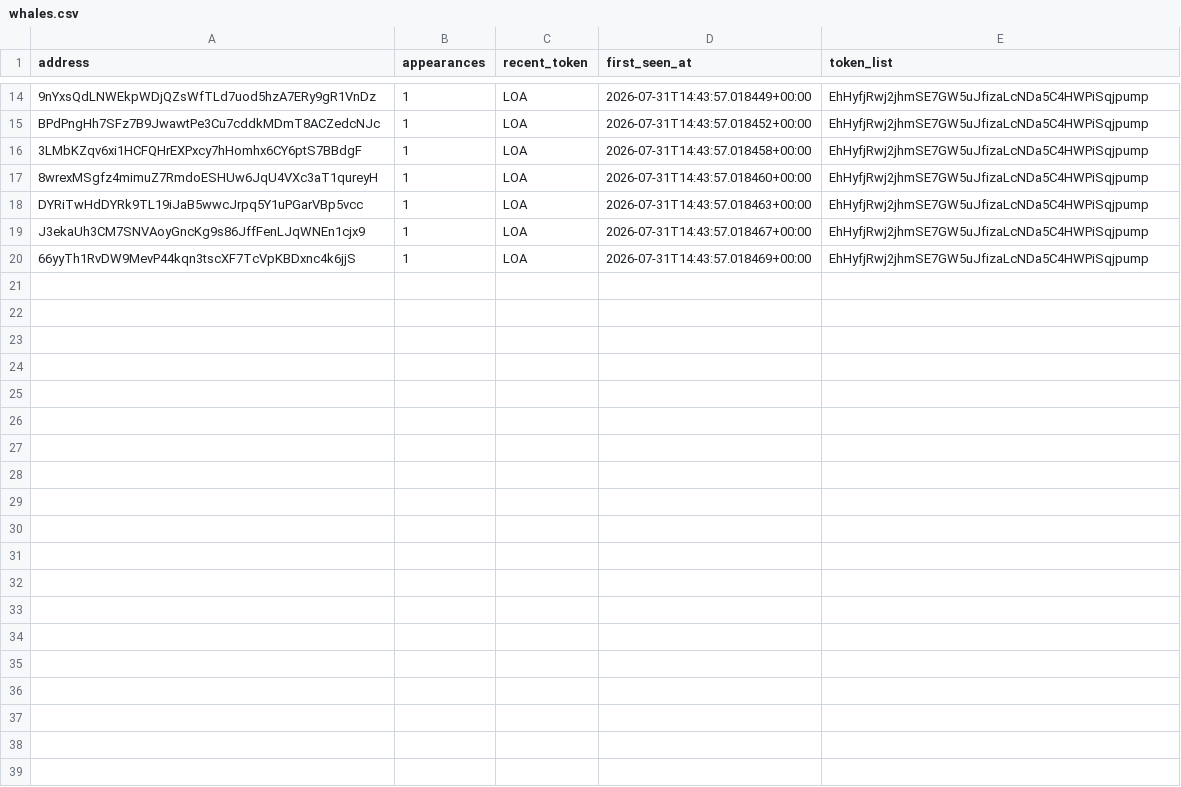
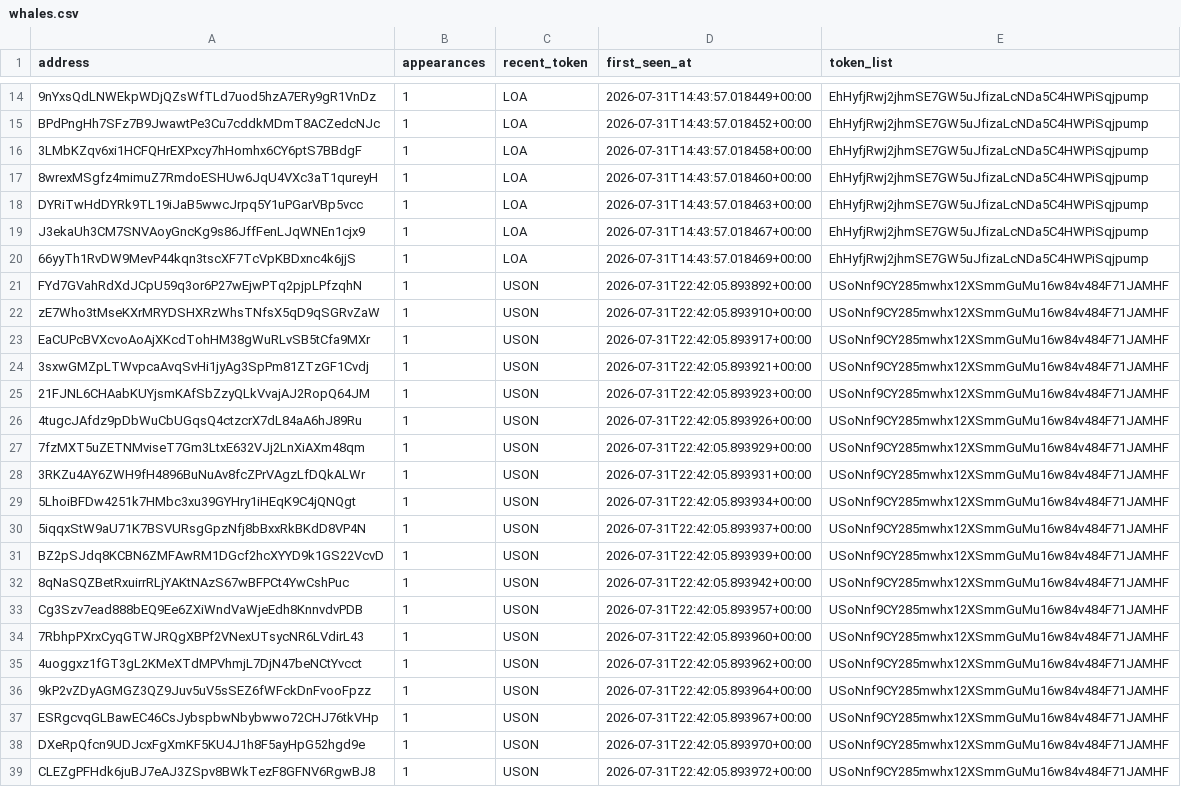
Before and after one commit to yu-cc-patrick/solana-whale-tracker, a CSV file: data/whales.csv, drawn as a sheet; only a part is shown, gaps mark what is left out; the diff names each change by its address in the sheet, - before the commit and + after, or states it on an @@ line.

Commit message:
auto: update data [skip ci]

```diff
--- a/data/whales.csv
+++ b/data/whales.csv
+row 21: FYd7GVahRdXdJCpU59q3or6P27wEjwPTq2pjpLPfzqhN | 1 | USON | 2026-07-31T22:42:05.893892+00:00 | USoNnf9CY285mwhx12XSmmGuMu16w84v484F71JAMHF
+row 22: zE7Who3tMseKXrMRYDSHXRzWhsTNfsX5qD9qSGRvZaW | 1 | USON | 2026-07-31T22:42:05.893910+00:00 | USoNnf9CY285mwhx12XSmmGuMu16w84v484F71JAMHF
+row 23: EaCUPcBVXcvoAoAjXKcdTohHM38gWuRLvSB5tCfa9MXr | 1 | USON | 2026-07-31T22:42:05.893917+00:00 | USoNnf9CY285mwhx12XSmmGuMu16w84v484F71JAMHF
+row 24: 3sxwGMZpLTWvpcaAvqSvHi1jyAg3SpPm81ZTzGF1Cvdj | 1 | USON | 2026-07-31T22:42:05.893921+00:00 | USoNnf9CY285mwhx12XSmmGuMu16w84v484F71JAMHF
+row 25: 21FJNL6CHAabKUYjsmKAfSbZzyQLkVvajAJ2RopQ64JM | 1 | USON | 2026-07-31T22:42:05.893923+00:00 | USoNnf9CY285mwhx12XSmmGuMu16w84v484F71JAMHF
+row 26: 4tugcJAfdz9pDbWuCbUGqsQ4ctzcrX7dL84aA6hJ89Ru | 1 | USON | 2026-07-31T22:42:05.893926+00:00 | USoNnf9CY285mwhx12XSmmGuMu16w84v484F71JAMHF
+row 27: 7fzMXT5uZETNMviseT7Gm3LtxE632VJj2LnXiAXm48qm | 1 | USON | 2026-07-31T22:42:05.893929+00:00 | USoNnf9CY285mwhx12XSmmGuMu16w84v484F71JAMHF
+row 28: 3RKZu4AY6ZWH9fH4896BuNuAv8fcZPrVAgzLfDQkALWr | 1 | USON | 2026-07-31T22:42:05.893931+00:00 | USoNnf9CY285mwhx12XSmmGuMu16w84v484F71JAMHF
+row 29: 5LhoiBFDw4251k7HMbc3xu39GYHry1iHEqK9C4jQNQgt | 1 | USON | 2026-07-31T22:42:05.893934+00:00 | USoNnf9CY285mwhx12XSmmGuMu16w84v484F71JAMHF
+row 30: 5iqqxStW9aU71K7BSVURsgGpzNfj8bBxxRkBKdD8VP4N | 1 | USON | 2026-07-31T22:42:05.893937+00:00 | USoNnf9CY285mwhx12XSmmGuMu16w84v484F71JAMHF
+row 31: BZ2pSJdq8KCBN6ZMFAwRM1DGcf2hcXYYD9k1GS22VcvD | 1 | USON | 2026-07-31T22:42:05.893939+00:00 | USoNnf9CY285mwhx12XSmmGuMu16w84v484F71JAMHF
+row 32: 8qNaSQZBetRxuirrRLjYAKtNAzS67wBFPCt4YwCshPuc | 1 | USON | 2026-07-31T22:42:05.893942+00:00 | USoNnf9CY285mwhx12XSmmGuMu16w84v484F71JAMHF
+row 33: Cg3Szv7ead888bEQ9Ee6ZXiWndVaWjeEdh8KnnvdvPDB | 1 | USON | 2026-07-31T22:42:05.893957+00:00 | USoNnf9CY285mwhx12XSmmGuMu16w84v484F71JAMHF
+row 34: 7RbhpPXrxCyqGTWJRQgXBPf2VNexUTsycNR6LVdirL43 | 1 | USON | 2026-07-31T22:42:05.893960+00:00 | USoNnf9CY285mwhx12XSmmGuMu16w84v484F71JAMHF
+row 35: 4uoggxz1fGT3gL2KMeXTdMPVhmjL7DjN47beNCtYvcct | 1 | USON | 2026-07-31T22:42:05.893962+00:00 | USoNnf9CY285mwhx12XSmmGuMu16w84v484F71JAMHF
+row 36: 9kP2vZDyAGMGZ3QZ9Juv5uV5sSEZ6fWFckDnFvooFpzz | 1 | USON | 2026-07-31T22:42:05.893964+00:00 | USoNnf9CY285mwhx12XSmmGuMu16w84v484F71JAMHF
+row 37: ESRgcvqGLBawEC46CsJybspbwNbybwwo72CHJ76tkVHp | 1 | USON | 2026-07-31T22:42:05.893967+00:00 | USoNnf9CY285mwhx12XSmmGuMu16w84v484F71JAMHF
+row 38: DXeRpQfcn9UDJcxFgXmKF5KU4J1h8F5ayHpG52hgd9e | 1 | USON | 2026-07-31T22:42:05.893970+00:00 | USoNnf9CY285mwhx12XSmmGuMu16w84v484F71JAMHF
+row 39: CLEZgPFHdk6juBJ7eAJ3ZSpv8BWkTezF8GFNV6RgwBJ8 | 1 | USON | 2026-07-31T22:42:05.893972+00:00 | USoNnf9CY285mwhx12XSmmGuMu16w84v484F71JAMHF
```
Also changed, not shown: 3 other files.
